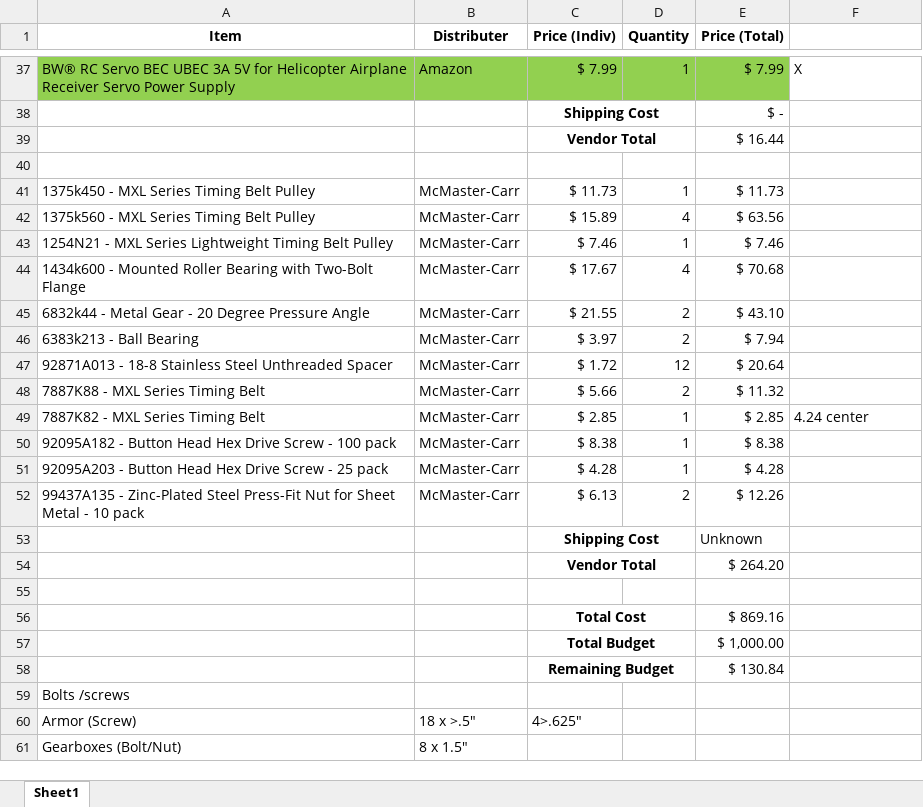
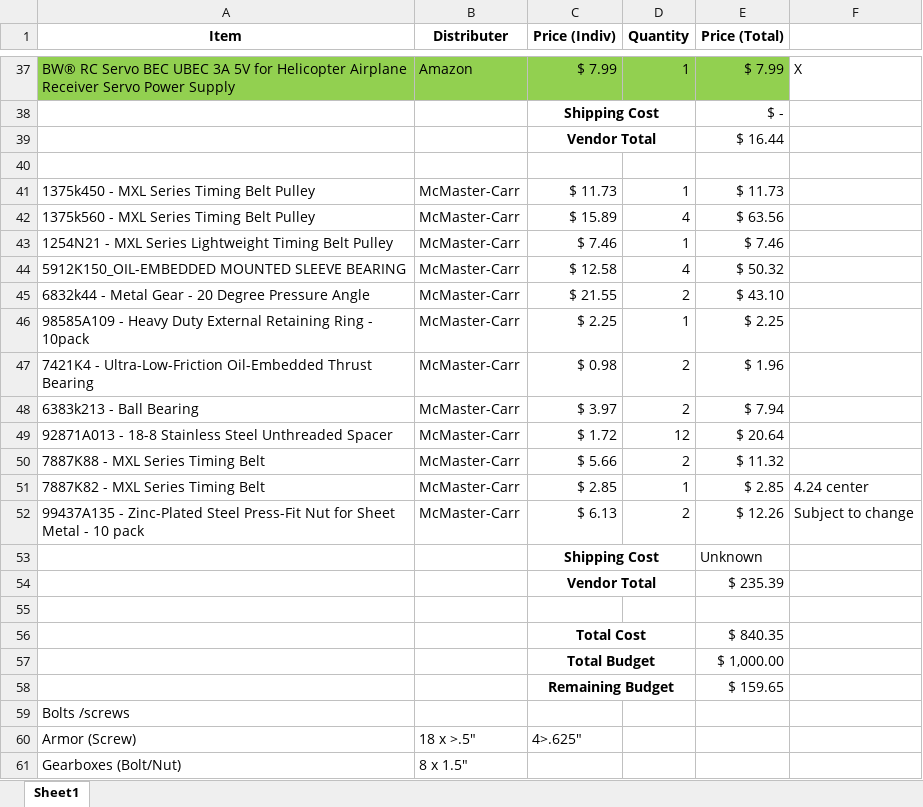
Before and after one commit to its-me-ivan/Capstone, an Excel workbook: Order Budget.xlsx, sheet Sheet1, drawn as a sheet; only a part is shown, gaps mark what is left out; values as stored, in another font and other column widths than the file's, no borders; removed rows and columns are numbered as before the commit, all else as after; the diff names each change by its address in the sheet, - before the commit and + after, or states it on an @@ line.

```diff
--- a/Order Budget.xlsx (sheet Sheet1)
+++ b/Order Budget.xlsx (sheet Sheet1)
-row 44: 1434k600 - Mounted Roller Bearing with Two-Bolt Flange | McMaster-Carr | $ 17.67 | 4 | $ 70.68
+row 44: 5912K150_OIL-EMBEDDED MOUNTED SLEEVE BEARING | McMaster-Carr | $ 12.58 | 4 | $ 50.32
+row 46: 98585A109 - Heavy Duty External Retaining Ring - 10pack | McMaster-Carr | $ 2.25 | 1 | $ 2.25
+row 47: 7421K4 - Ultra-Low-Friction Oil-Embedded Thrust Bearing | McMaster-Carr | $ 0.98 | 2 | $ 1.96
-row 50: 92095A182 - Button Head Hex Drive Screw - 100 pack | McMaster-Carr | $ 8.38 | 1 | $ 8.38
-row 51: 92095A203 - Button Head Hex Drive Screw - 25 pack | McMaster-Carr | $ 4.28 | 1 | $ 4.28
-F52: (empty)
+F52: Subject to change
-E54 (Price (Total)): $ 264.20
+E54 (Price (Total)): $ 235.39
-E56 (Price (Total)): $ 869.16
+E56 (Price (Total)): $ 840.35
-E58 (Price (Total)): $ 130.84
+E58 (Price (Total)): $ 159.65
```
Also changed, not shown: formulas that keep their value, 16 other files.
